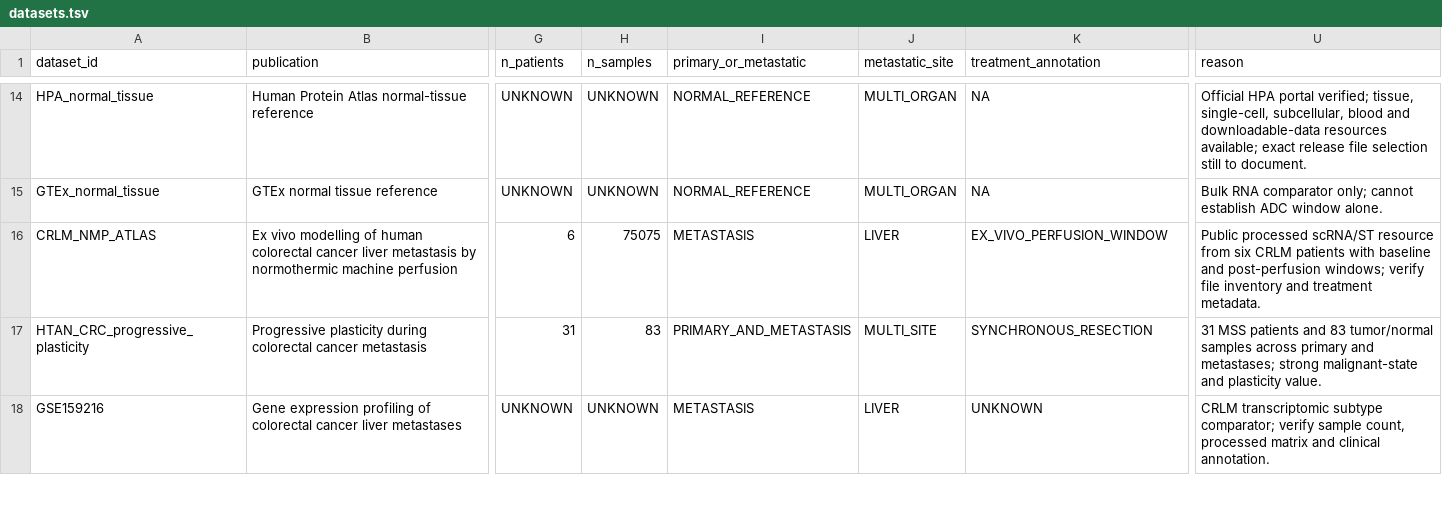
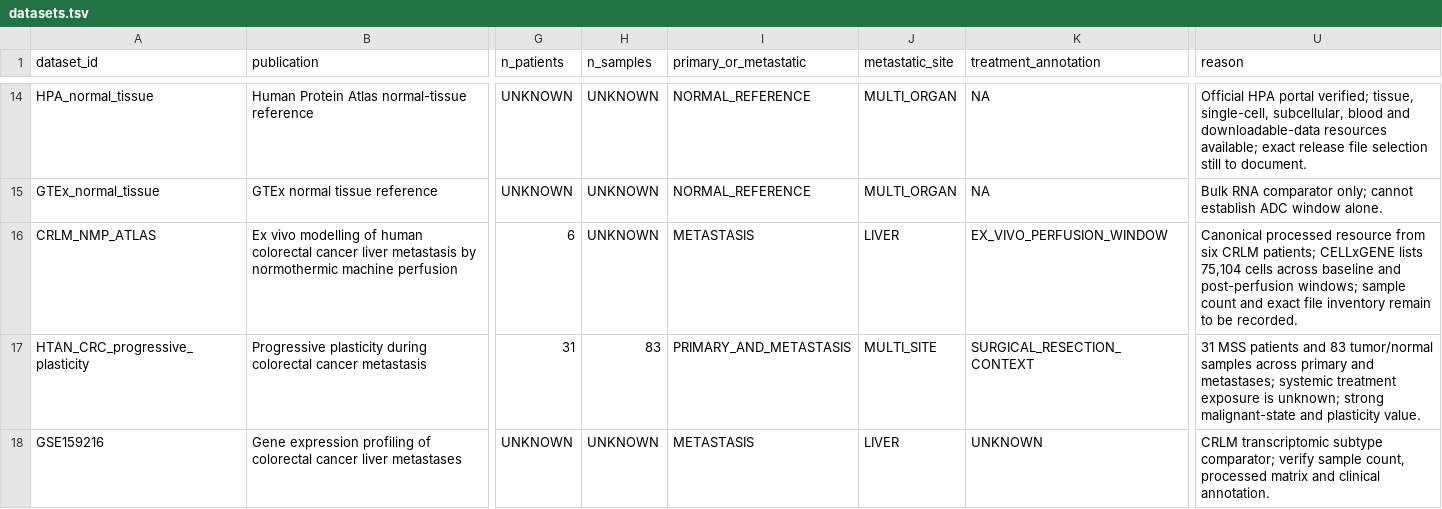
Before and after one commit to leezx/crc-unmet-need-therapeutic-atlas, a TSV file: DATA/registry/datasets.tsv, drawn as a sheet; only a part is shown, gaps mark what is left out; the diff covers the shown part only; the diff names each change by its address in the sheet, - before the commit and + after, or states it on an @@ line.

```diff
--- a/DATA/registry/datasets.tsv
+++ b/DATA/registry/datasets.tsv
-H16 (n_samples): 75075
+H16 (n_samples): UNKNOWN
-U16 (reason): Public processed scRNA/ST resource from six CRLM patients with baseline and post-perfusion windows; verify file inventory and treatment metadata.
+U16 (reason): Canonical processed resource from six CRLM patients; CELLxGENE lists 75,104 cells across baseline and post-perfusion windows; sample count and exact file inventory remain to be recorded.
-K17 (treatment_annotation): SYNCHRONOUS_RESECTION
+K17 (treatment_annotation): SURGICAL_RESECTION_CONTEXT
-U17 (reason): …and metastases; strong malignant-state…
+U17 (reason): …and metastases; systemic treatment exposure is unknown; strong malignant-state…
```
Also changed, not shown: 4 edited cells elsewhere in this file, reports/P0_SOURCE_VERIFICATION.tsv, 5 other files.
